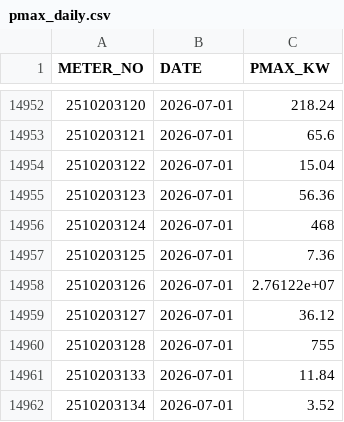
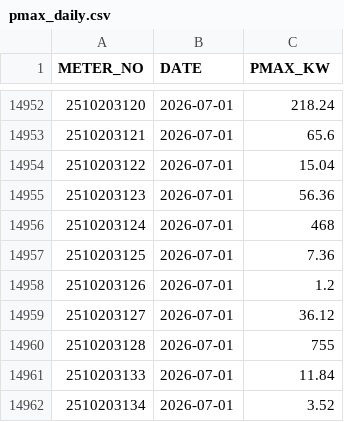
Before and after one commit to Gelex-Electric/shared-diary-pocketbase, a CSV file: public/pmax_daily.csv, drawn as a sheet; only a part is shown, gaps mark what is left out.

```diff
--- a/public/pmax_daily.csv
+++ b/public/pmax_daily.csv
@@ -14957,3 +14957,3 @@ METER_NO,DATE,PMAX_KW
 2510203125,2026-07-01,7.36
-2510203126,2026-07-01,2.76122e+07
+2510203126,2026-07-01,1.2
 2510203127,2026-07-01,36.12
```
Also changed, not shown: 1 other file.
